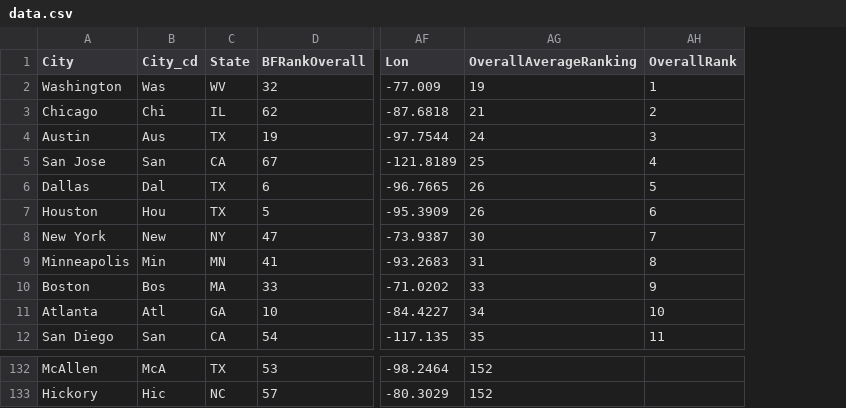
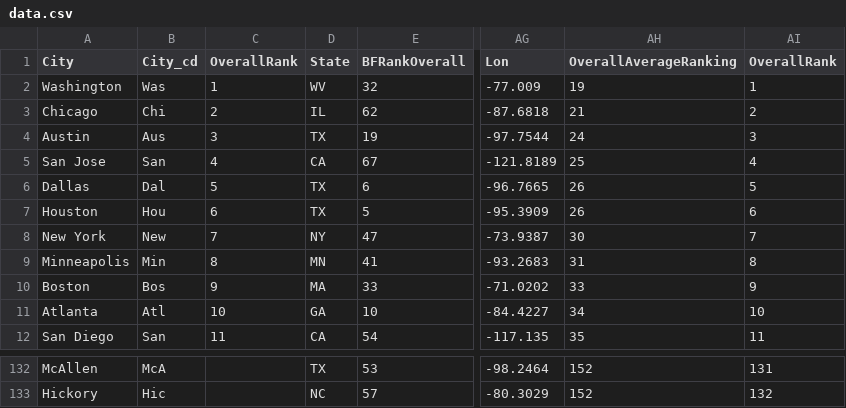
Before and after one commit to reemagt2018/Project2, a CSV file: static/data.csv, drawn as a sheet; only a part is shown, gaps mark what is left out; addresses are those after the commit; the diff covers the shown part only; the diff names each change by its address in the sheet, - before the commit and + after, or states it on an @@ line.

```diff
--- a/static/data.csv
+++ b/static/data.csv
+column C (OverallRank), rows 2-12: 1 | 2 | 3 | 4 | 5 | 6 | 7 | 8 | 9 | 10 | 11
-AI132 (OverallRank): (empty)
+AI132 (OverallRank): 131
-AI133 (OverallRank): (empty)
+AI133 (OverallRank): 132
```
Also changed, not shown: 27 edited cells elsewhere in this file, 8 other files.
